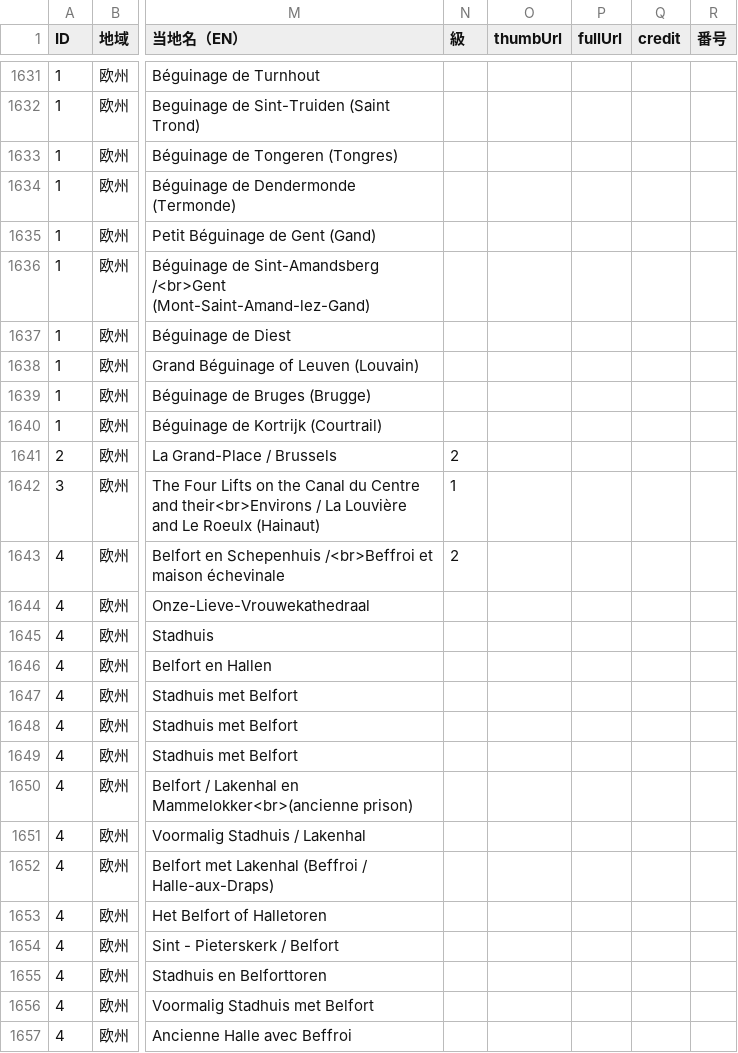
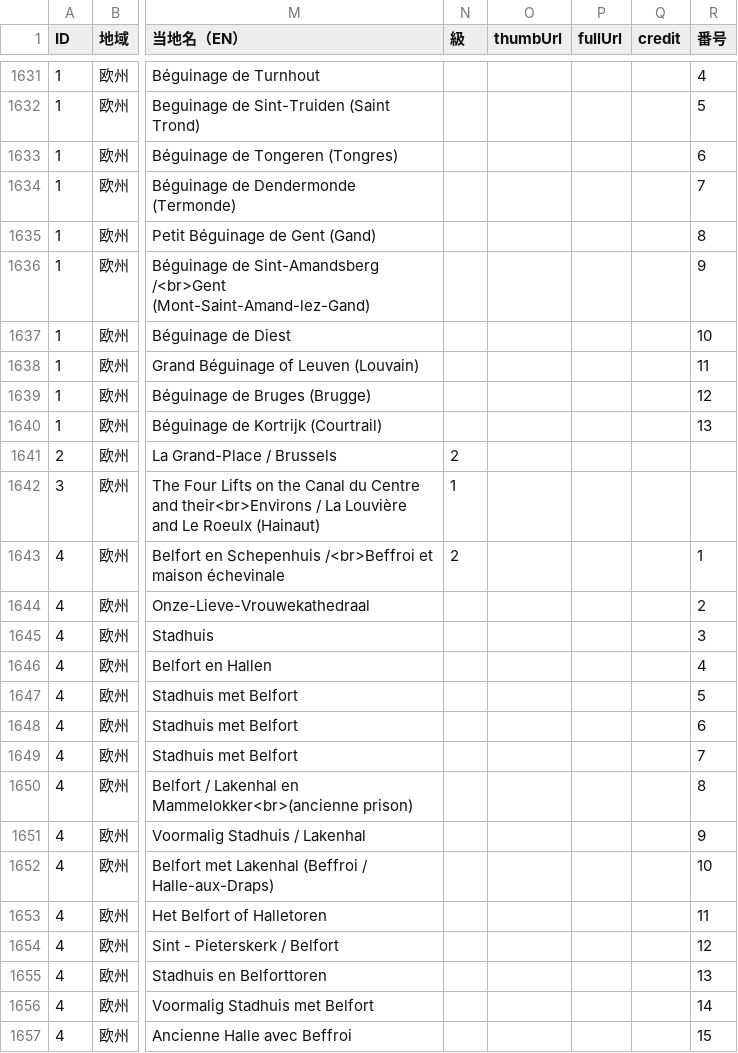
Before and after one commit to hyukis1867/World-Heritage-map, a CSV file: places.csv, drawn as a sheet; only a part is shown, gaps mark what is left out; the diff covers the shown part only; the diff names each change by its address in the sheet, - before the commit and + after, or states it on an @@ line.

```diff
--- a/places.csv
+++ b/places.csv
-R1631 (番号): (empty)
+R1631 (番号): 4
-R1632 (番号): (empty)
+R1632 (番号): 5
-R1633 (番号): (empty)
+R1633 (番号): 6
-R1634 (番号): (empty)
+R1634 (番号): 7
-R1635 (番号): (empty)
+R1635 (番号): 8
-R1636 (番号): (empty)
+R1636 (番号): 9
-R1637 (番号): (empty)
+R1637 (番号): 10
-R1638 (番号): (empty)
+R1638 (番号): 11
-R1639 (番号): (empty)
+R1639 (番号): 12
-R1640 (番号): (empty)
+R1640 (番号): 13
-R1643 (番号): (empty)
+R1643 (番号): 1
-R1644 (番号): (empty)
+R1644 (番号): 2
-R1645 (番号): (empty)
+R1645 (番号): 3
-R1646 (番号): (empty)
+R1646 (番号): 4
-R1647 (番号): (empty)
+R1647 (番号): 5
-R1648 (番号): (empty)
+R1648 (番号): 6
-R1649 (番号): (empty)
+R1649 (番号): 7
-R1650 (番号): (empty)
+R1650 (番号): 8
-R1651 (番号): (empty)
+R1651 (番号): 9
-R1652 (番号): (empty)
+R1652 (番号): 10
-R1653 (番号): (empty)
+R1653 (番号): 11
-R1654 (番号): (empty)
+R1654 (番号): 12
-R1655 (番号): (empty)
+R1655 (番号): 13
-R1656 (番号): (empty)
+R1656 (番号): 14
-R1657 (番号): (empty)
+R1657 (番号): 15
```
Also changed, not shown: 157 edited cells elsewhere in this file.
